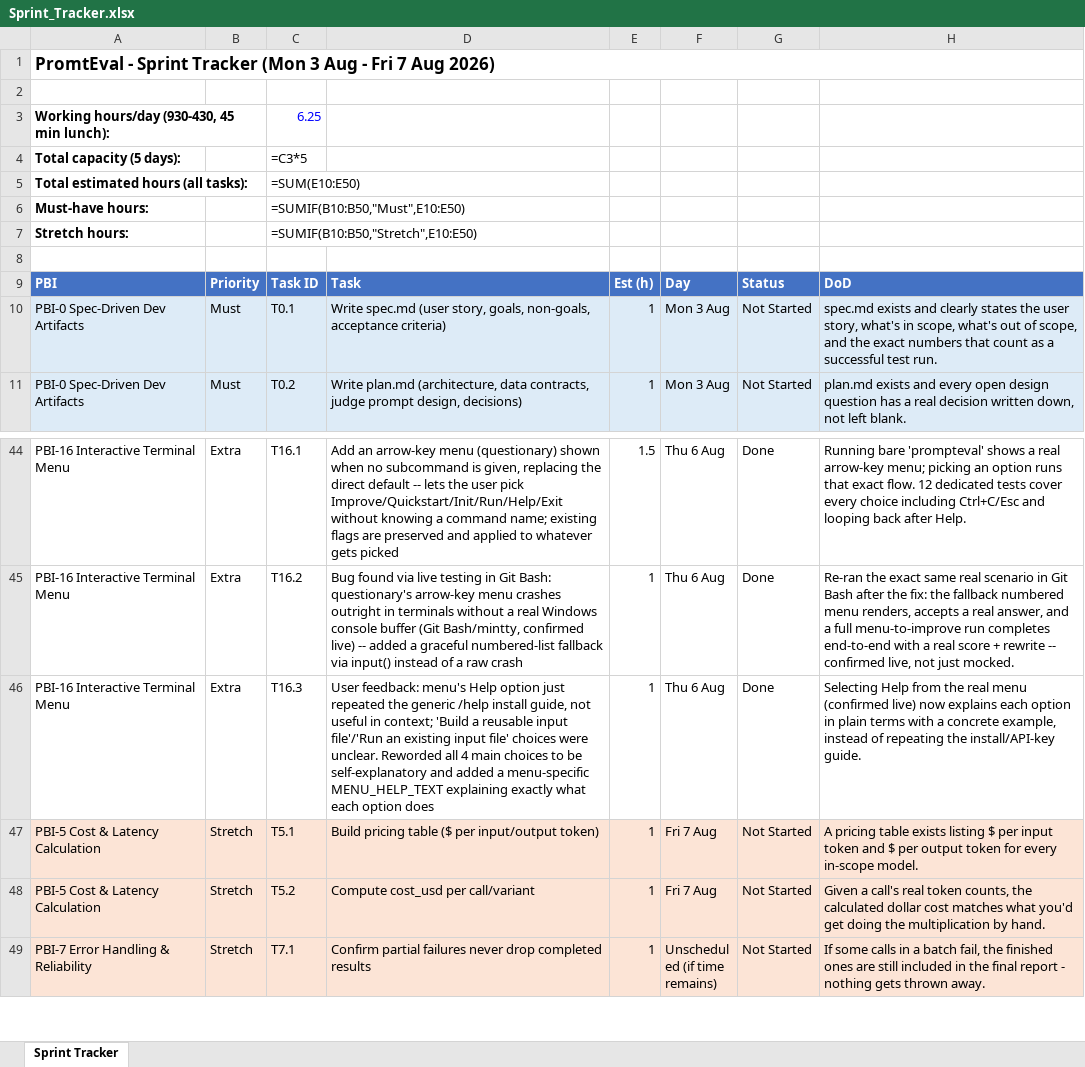
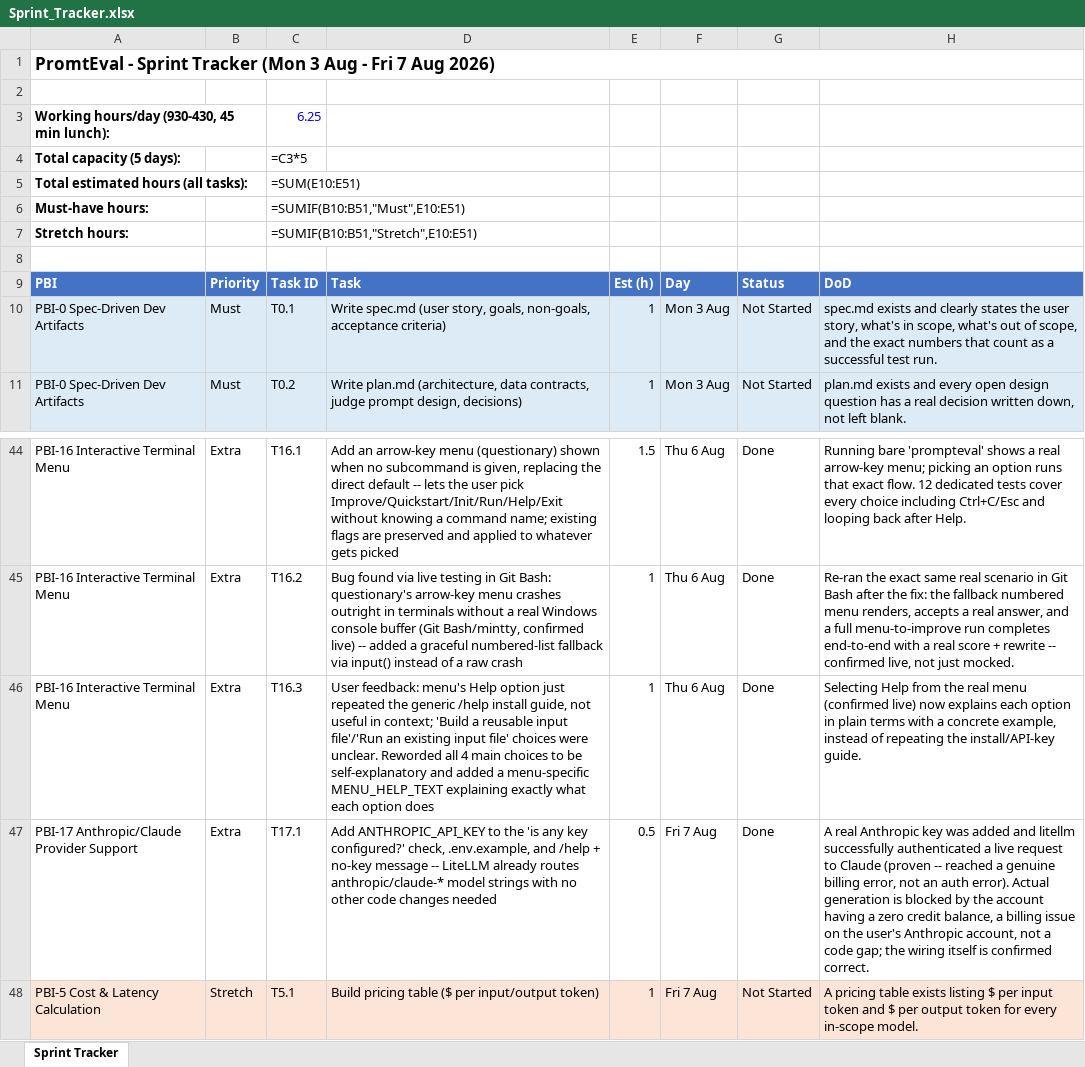
Before and after one commit to harsh28708-sys/Prompts1, an Excel workbook: Sprint_Tracker.xlsx, sheet Sprint Tracker, drawn as a sheet; only a part is shown, gaps mark what is left out; the shorter side is filled out with more unchanged rows; values as stored, in another font and other column widths than the file's, no borders; formulas without a stored value are shown as written; the diff names each change by its address in the sheet, - before the commit and + after, or states it on an @@ line.

```diff
--- a/Sprint_Tracker.xlsx (sheet Sprint Tracker)
+++ b/Sprint_Tracker.xlsx (sheet Sprint Tracker)
-C5: =SUM(E10:E50)
+C5: =SUM(E10:E51)
-C6: =SUMIF(B10:B50,"Must",E10:E50)
+C6: =SUMIF(B10:B51,"Must",E10:E51)
-C7: =SUMIF(B10:B50,"Stretch",E10:E50)
+C7: =SUMIF(B10:B51,"Stretch",E10:E51)
+row 47: PBI-17 Anthropic/Claude Provider Support | Extra | T17.1 | Add ANTHROPIC_API_KEY to the 'is any key configured?' check, .env.example, and /help + no-key message -- LiteLLM already routes anthropic/claude-* model strings with no other code changes needed | 0.5 | Fri 7 Aug | Done | A real Anthropic key was added and litellm successfully authenticated a live request to Claude (proven -- reached a genuine billing error, not an auth error). Actual generation is blocked by the account having a zero credit balance, a billing issue on the user's Anthropic account, not a code gap; the wiring itself is confirmed correct.
```
Also changed, not shown: 5 other files.
